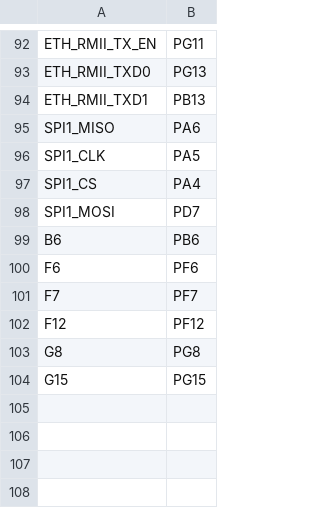
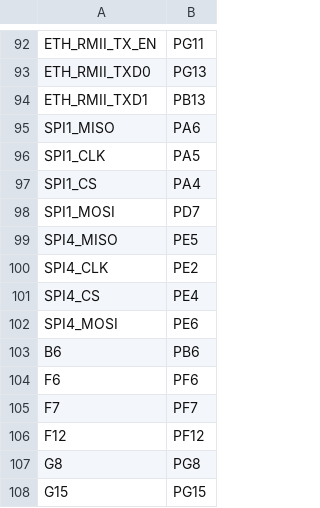
Before and after one commit to AngeloFatica/micropython, a CSV file: ports/stm32/boards/NUCLEO_H743ZI/pins.csv, drawn as a sheet; only a part is shown, gaps mark what is left out; the diff names each change by its address in the sheet, - before the commit and + after, or states it on an @@ line.

```diff
--- a/ports/stm32/boards/NUCLEO_H743ZI/pins.csv
+++ b/ports/stm32/boards/NUCLEO_H743ZI/pins.csv
+row 99: SPI4_MISO | PE5
+row 100: SPI4_CLK | PE2
+row 101: SPI4_CS | PE4
+row 102: SPI4_MOSI | PE6
```
Also changed, not shown: 16 other files.
